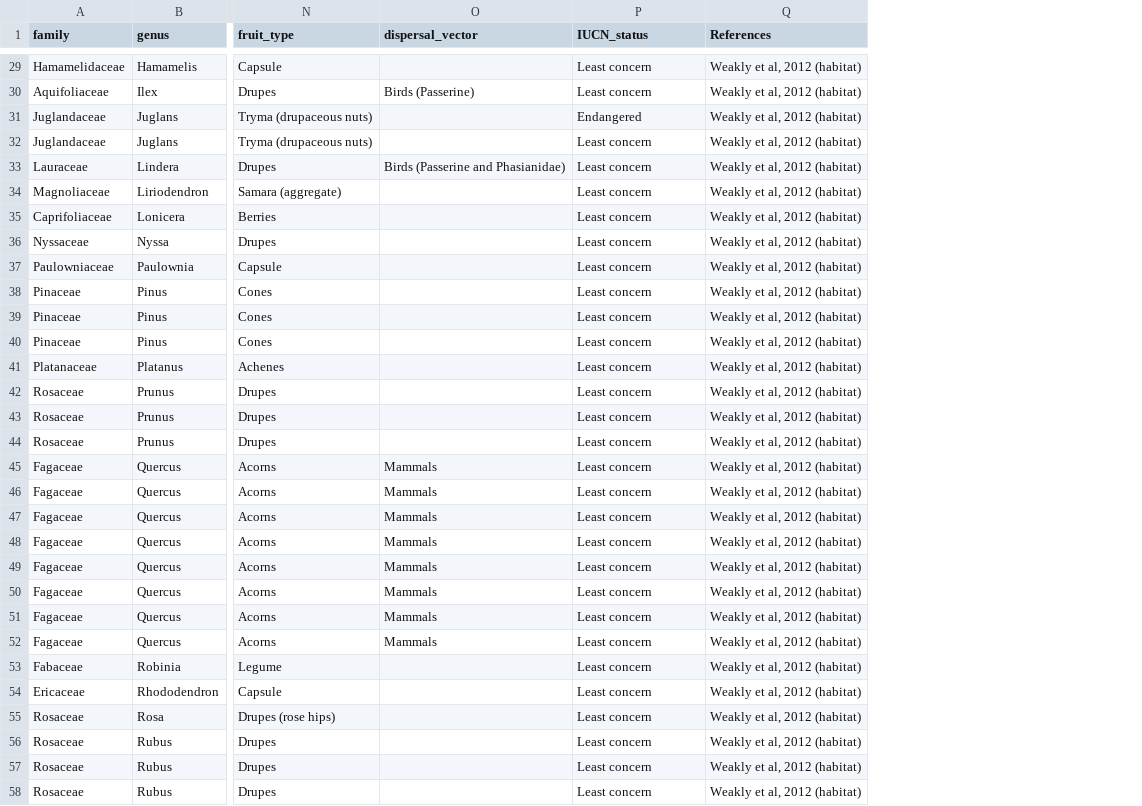
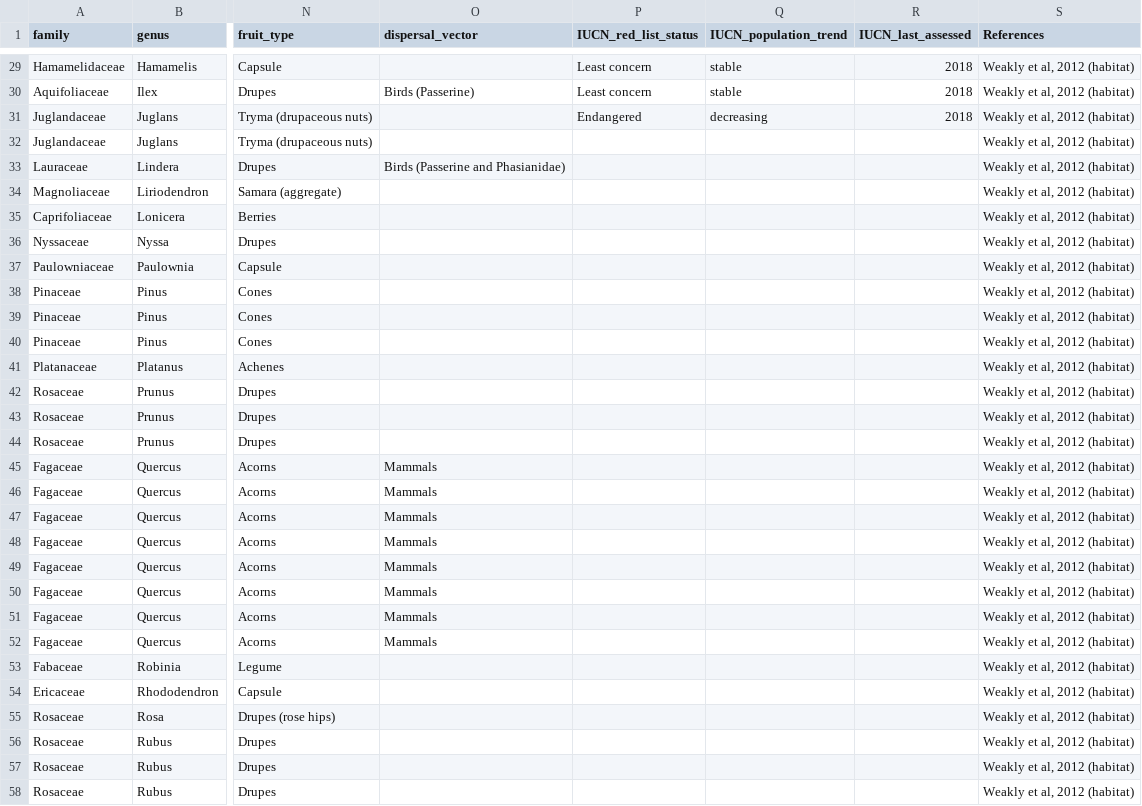
Before and after one commit to SCBI-ForestGEO/SCBI-ForestGEO-Data, a CSV file: species_lists/Tree ecology/SCBI_ForestGEO_sp_ecology.csv, drawn as a sheet; only a part is shown, gaps mark what is left out; the diff covers the shown part only; the diff names each change by its address in the sheet, - before the commit and + after, or states it on an @@ line.

Commit message:
start to update IUCN status

```diff
--- a/species_lists/Tree ecology/SCBI_ForestGEO_sp_ecology.csv
+++ b/species_lists/Tree ecology/SCBI_ForestGEO_sp_ecology.csv
+column Q (IUCN_population_trend), rows 29-31: stable | stable | decreasing
+column R (IUCN_last_assessed), rows 29-31: all 2018
-P1: IUCN_status
+P1: IUCN_red_list_status
-P32:P58 (IUCN_red_list_status): Least concern
+P32:P58 (IUCN_red_list_status): (empty)
```
Also changed, not shown: 13 edited cells elsewhere in this file.
